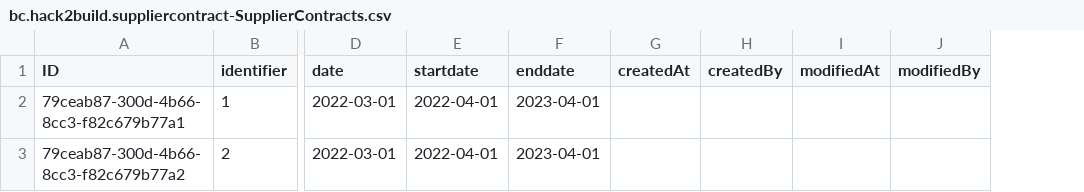
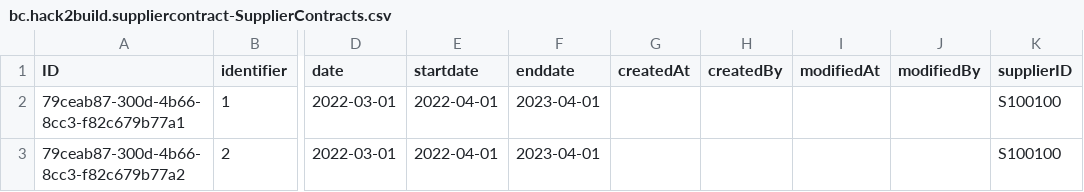
Before and after one commit to eduarddojan/SAP-CAP-Full-Stack-, a CSV file: db/data/bc.hack2build.suppliercontract-SupplierContracts.csv, drawn as a sheet; only a part is shown, gaps mark what is left out; the diff names each change by its address in the sheet, - before the commit and + after, or states it on an @@ line.

```diff
--- a/db/data/bc.hack2build.suppliercontract-SupplierContracts.csv
+++ b/db/data/bc.hack2build.suppliercontract-SupplierContracts.csv
+column K (supplierID), rows 2-3: S100100 | S100100
```
Also changed, not shown: 27 other files.
